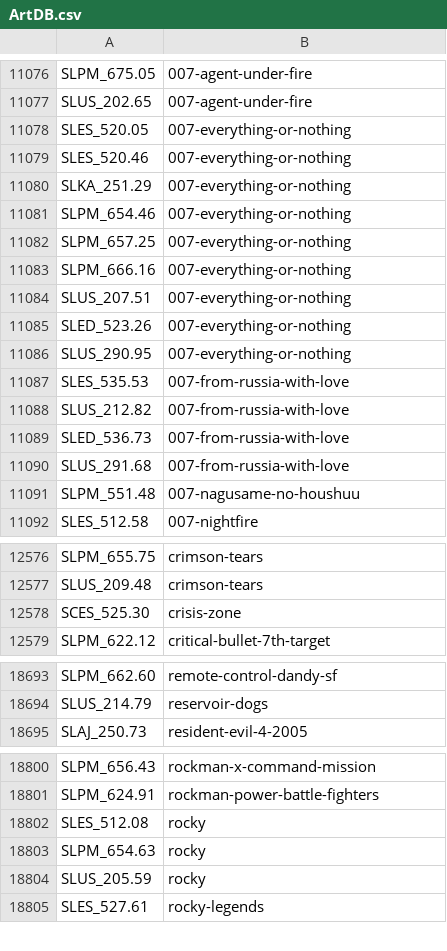
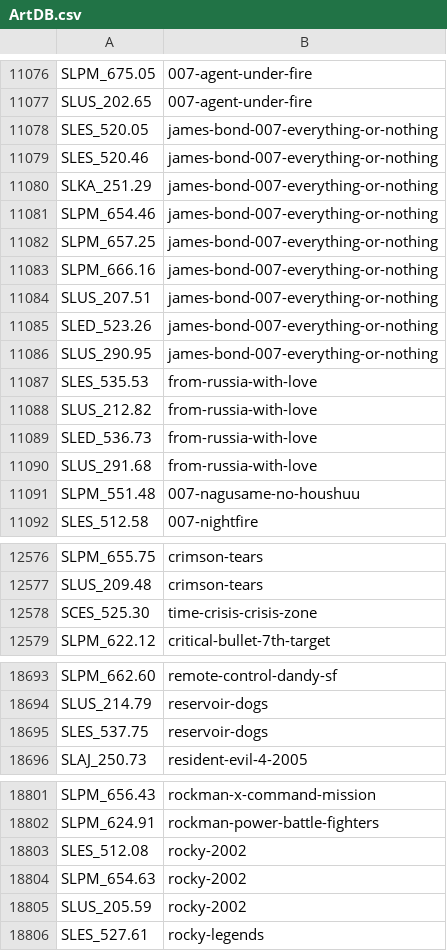
Before and after one commit to ahmedmoselhi/PSBBN-Definitive-English-Patch, a CSV file: helper/ArtDB.csv, drawn as a sheet; only a part is shown, gaps mark what is left out.

```diff
--- a/helper/ArtDB.csv
+++ b/helper/ArtDB.csv
@@ -11077,15 +11077,15 @@ SLPM_675.05|007-agent-under-fire
 SLUS_202.65|007-agent-under-fire
-SLES_520.05|007-everything-or-nothing
-SLES_520.46|007-everything-or-nothing
-SLKA_251.29|007-everything-or-nothing
-SLPM_654.46|007-everything-or-nothing
-SLPM_657.25|007-everything-or-nothing
-SLPM_666.16|007-everything-or-nothing
-SLUS_207.51|007-everything-or-nothing
-SLED_523.26|007-everything-or-nothing
-SLUS_290.95|007-everything-or-nothing
-SLES_535.53|007-from-russia-with-love
-SLUS_212.82|007-from-russia-with-love
-SLED_536.73|007-from-russia-with-love
-SLUS_291.68|007-from-russia-with-love
+SLES_520.05|james-bond-007-everything-or-nothing
+SLES_520.46|james-bond-007-everything-or-nothing
+SLKA_251.29|james-bond-007-everything-or-nothing
+SLPM_654.46|james-bond-007-everything-or-nothing
+SLPM_657.25|james-bond-007-everything-or-nothing
+SLPM_666.16|james-bond-007-everything-or-nothing
+SLUS_207.51|james-bond-007-everything-or-nothing
+SLED_523.26|james-bond-007-everything-or-nothing
+SLUS_290.95|james-bond-007-everything-or-nothing
+SLES_535.53|from-russia-with-love
+SLUS_212.82|from-russia-with-love
+SLED_536.73|from-russia-with-love
+SLUS_291.68|from-russia-with-love
 SLPM_551.48|007-nagusame-no-houshuu
@@ -12577,3 +12577,3 @@ SLPM_655.75|crimson-tears
 SLUS_209.48|crimson-tears
-SCES_525.30|crisis-zone
+SCES_525.30|time-crisis-crisis-zone
 SLPM_622.12|critical-bullet-7th-target
@@ -18694,2 +18694,3 @@ SLPM_662.60|remote-control-dandy-sf
 SLUS_214.79|reservoir-dogs
+SLES_537.75|reservoir-dogs
 SLAJ_250.73|resident-evil-4-2005
@@ -18801,5 +18802,5 @@ SLPM_656.43|rockman-x-command-mission
 SLPM_624.91|rockman-power-battle-fighters
-SLES_512.08|rocky
-SLPM_654.63|rocky
-SLUS_205.59|rocky
+SLES_512.08|rocky-2002
+SLPM_654.63|rocky-2002
+SLUS_205.59|rocky-2002
 SLES_527.61|rocky-legends
```
Also changed, not shown: helper/TitlesDB_PS2_English.csv.
